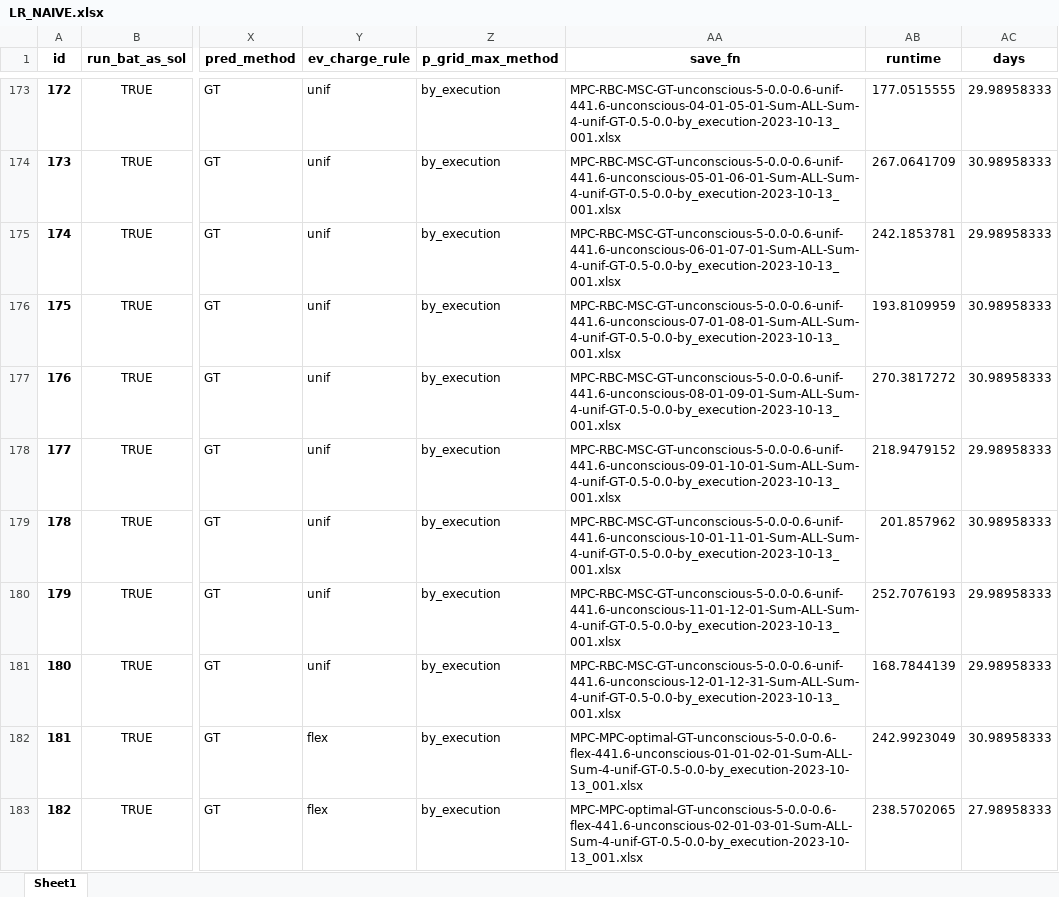
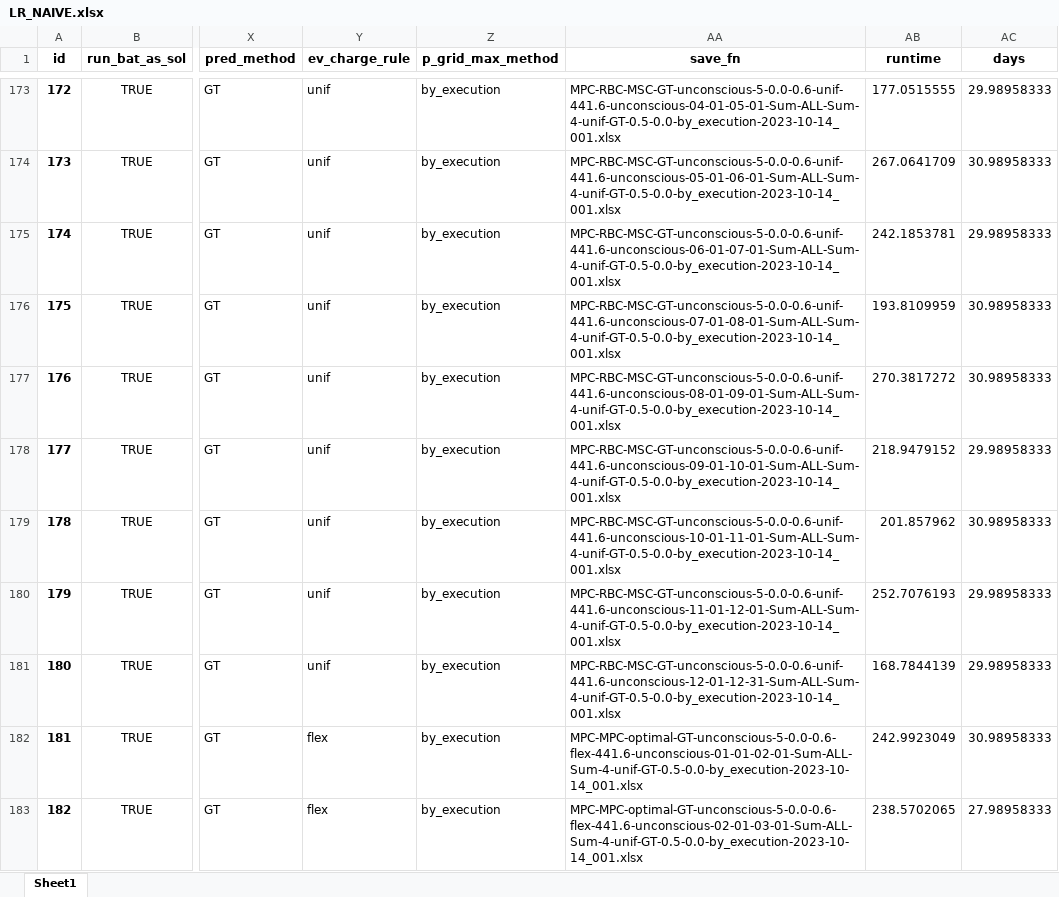
Before and after one commit to AarenLee07/Microgrid-Optimizer, an Excel workbook: output/experiments/Multiple_model_compare/LR_NAIVE.xlsx, sheet Sheet1, drawn as a sheet; only a part is shown, gaps mark what is left out; values as stored, in another font and other column widths than the file's, no borders; the diff covers the shown part only; the diff names each change by its address in the sheet, - before the commit and + after, or states it on an @@ line.

```diff
--- a/output/experiments/Multiple_model_compare/LR_NAIVE.xlsx (sheet Sheet1)
+++ b/output/experiments/Multiple_model_compare/LR_NAIVE.xlsx (sheet Sheet1)
-AA173 (save_fn): MPC-RBC-MSC-GT-unconscious-5-0.0-0.6-unif-441.6-unconscious-04-01-05-01-Sum-ALL-Sum-4-unif-GT-0.5-0.0-by_execution-2023-10-13_001.xlsx
+AA173 (save_fn): MPC-RBC-MSC-GT-unconscious-5-0.0-0.6-unif-441.6-unconscious-04-01-05-01-Sum-ALL-Sum-4-unif-GT-0.5-0.0-by_execution-2023-10-14_001.xlsx
-AA174 (save_fn): MPC-RBC-MSC-GT-unconscious-5-0.0-0.6-unif-441.6-unconscious-05-01-06-01-Sum-ALL-Sum-4-unif-GT-0.5-0.0-by_execution-2023-10-13_001.xlsx
+AA174 (save_fn): MPC-RBC-MSC-GT-unconscious-5-0.0-0.6-unif-441.6-unconscious-05-01-06-01-Sum-ALL-Sum-4-unif-GT-0.5-0.0-by_execution-2023-10-14_001.xlsx
-AA175 (save_fn): MPC-RBC-MSC-GT-unconscious-5-0.0-0.6-unif-441.6-unconscious-06-01-07-01-Sum-ALL-Sum-4-unif-GT-0.5-0.0-by_execution-2023-10-13_001.xlsx
+AA175 (save_fn): MPC-RBC-MSC-GT-unconscious-5-0.0-0.6-unif-441.6-unconscious-06-01-07-01-Sum-ALL-Sum-4-unif-GT-0.5-0.0-by_execution-2023-10-14_001.xlsx
-AA176 (save_fn): MPC-RBC-MSC-GT-unconscious-5-0.0-0.6-unif-441.6-unconscious-07-01-08-01-Sum-ALL-Sum-4-unif-GT-0.5-0.0-by_execution-2023-10-13_001.xlsx
+AA176 (save_fn): MPC-RBC-MSC-GT-unconscious-5-0.0-0.6-unif-441.6-unconscious-07-01-08-01-Sum-ALL-Sum-4-unif-GT-0.5-0.0-by_execution-2023-10-14_001.xlsx
-AA177 (save_fn): MPC-RBC-MSC-GT-unconscious-5-0.0-0.6-unif-441.6-unconscious-08-01-09-01-Sum-ALL-Sum-4-unif-GT-0.5-0.0-by_execution-2023-10-13_001.xlsx
+AA177 (save_fn): MPC-RBC-MSC-GT-unconscious-5-0.0-0.6-unif-441.6-unconscious-08-01-09-01-Sum-ALL-Sum-4-unif-GT-0.5-0.0-by_execution-2023-10-14_001.xlsx
-AA178 (save_fn): MPC-RBC-MSC-GT-unconscious-5-0.0-0.6-unif-441.6-unconscious-09-01-10-01-Sum-ALL-Sum-4-unif-GT-0.5-0.0-by_execution-2023-10-13_001.xlsx
+AA178 (save_fn): MPC-RBC-MSC-GT-unconscious-5-0.0-0.6-unif-441.6-unconscious-09-01-10-01-Sum-ALL-Sum-4-unif-GT-0.5-0.0-by_execution-2023-10-14_001.xlsx
-AA179 (save_fn): MPC-RBC-MSC-GT-unconscious-5-0.0-0.6-unif-441.6-unconscious-10-01-11-01-Sum-ALL-Sum-4-unif-GT-0.5-0.0-by_execution-2023-10-13_001.xlsx
+AA179 (save_fn): MPC-RBC-MSC-GT-unconscious-5-0.0-0.6-unif-441.6-unconscious-10-01-11-01-Sum-ALL-Sum-4-unif-GT-0.5-0.0-by_execution-2023-10-14_001.xlsx
-AA180 (save_fn): MPC-RBC-MSC-GT-unconscious-5-0.0-0.6-unif-441.6-unconscious-11-01-12-01-Sum-ALL-Sum-4-unif-GT-0.5-0.0-by_execution-2023-10-13_001.xlsx
+AA180 (save_fn): MPC-RBC-MSC-GT-unconscious-5-0.0-0.6-unif-441.6-unconscious-11-01-12-01-Sum-ALL-Sum-4-unif-GT-0.5-0.0-by_execution-2023-10-14_001.xlsx
-AA181 (save_fn): MPC-RBC-MSC-GT-unconscious-5-0.0-0.6-unif-441.6-unconscious-12-01-12-31-Sum-ALL-Sum-4-unif-GT-0.5-0.0-by_execution-2023-10-13_001.xlsx
+AA181 (save_fn): MPC-RBC-MSC-GT-unconscious-5-0.0-0.6-unif-441.6-unconscious-12-01-12-31-Sum-ALL-Sum-4-unif-GT-0.5-0.0-by_execution-2023-10-14_001.xlsx
-AA182 (save_fn): MPC-MPC-optimal-GT-unconscious-5-0.0-0.6-flex-441.6-unconscious-01-01-02-01-Sum-ALL-Sum-4-unif-GT-0.5-0.0-by_execution-2023-10-13_001.xlsx
+AA182 (save_fn): MPC-MPC-optimal-GT-unconscious-5-0.0-0.6-flex-441.6-unconscious-01-01-02-01-Sum-ALL-Sum-4-unif-GT-0.5-0.0-by_execution-2023-10-14_001.xlsx
-AA183 (save_fn): MPC-MPC-optimal-GT-unconscious-5-0.0-0.6-flex-441.6-unconscious-02-01-03-01-Sum-ALL-Sum-4-unif-GT-0.5-0.0-by_execution-2023-10-13_001.xlsx
+AA183 (save_fn): MPC-MPC-optimal-GT-unconscious-5-0.0-0.6-flex-441.6-unconscious-02-01-03-01-Sum-ALL-Sum-4-unif-GT-0.5-0.0-by_execution-2023-10-14_001.xlsx
```
Also changed, not shown: 37 edited cells elsewhere in this sheet, output/experiments/Multiple_model_compare/DeepAR_optuna.xlsx, output/experiments/Multiple_model_compare/TFT_optuna.xlsx, 27 other files.
